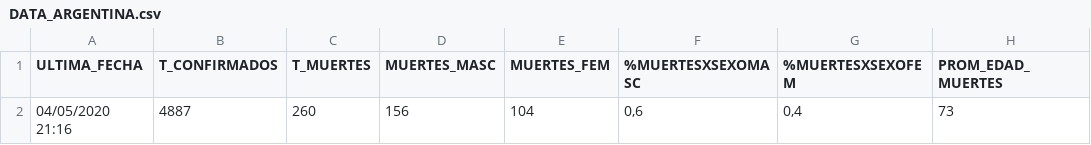
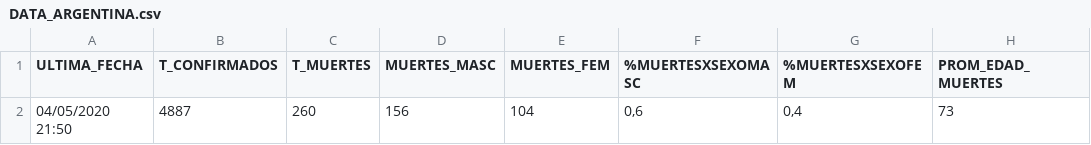
Before and after one commit to JIBarrionuevoGaltier/COVID-19-ARG, a CSV file: DATA_ARGENTINA.csv, drawn as a sheet; only a part is shown; the diff names each change by its address in the sheet, - before the commit and + after, or states it on an @@ line.

```diff
--- a/DATA_ARGENTINA.csv
+++ b/DATA_ARGENTINA.csv
-A2 (ULTIMA_FECHA): 04/05/2020 21:16
+A2 (ULTIMA_FECHA): 04/05/2020 21:50
```
Also changed, not shown: DATA_PAISXPROVINCIAS_CONFIMADOS_FALLECIDOS.csv, DATA_PROVINCIAS.csv, 1 other file.
